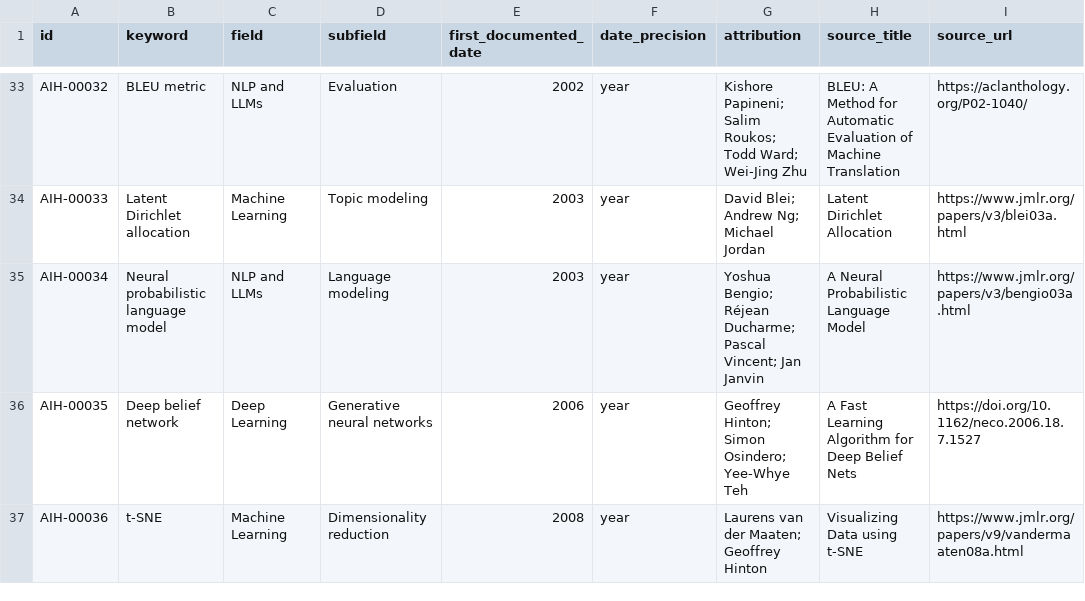
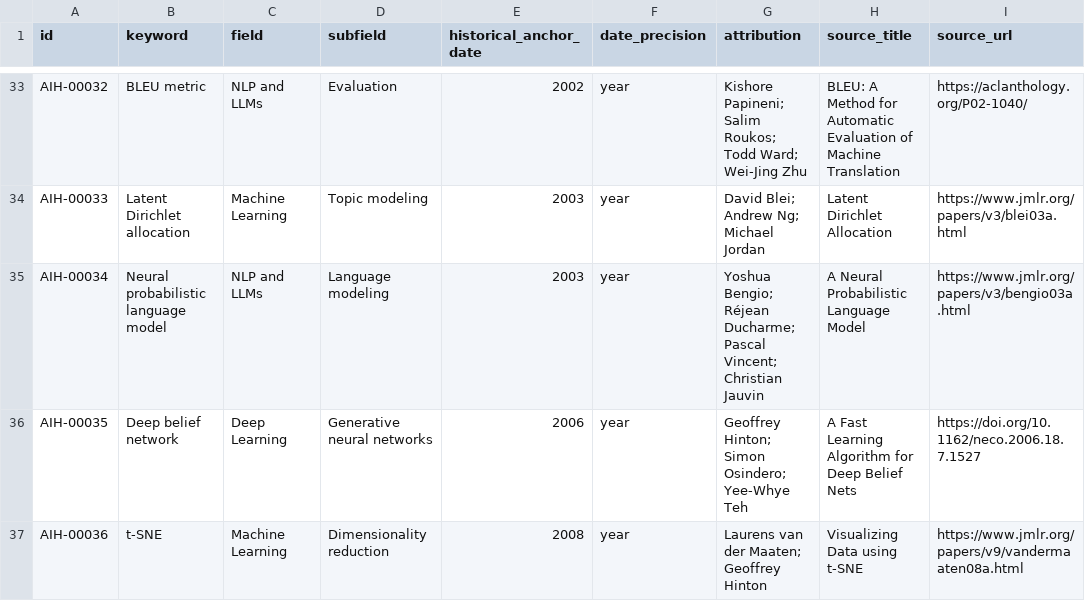
Before and after one commit to sabareeshrao/Ai-Keyword-Historical-, a CSV file: data/AI_KEYWORDS_MASTER.csv, drawn as a sheet; only a part is shown, gaps mark what is left out; the diff names each change by its address in the sheet, - before the commit and + after, or states it on an @@ line.

Commit message:
Correct historical schema and 2003 language-model author attribution

```diff
--- a/data/AI_KEYWORDS_MASTER.csv
+++ b/data/AI_KEYWORDS_MASTER.csv
-E1: first_documented_date
+E1: historical_anchor_date
-G35 (attribution): …Pascal Vincent; Jan Janvin
+G35 (attribution): …Pascal Vincent; Christian Jauvin
```
